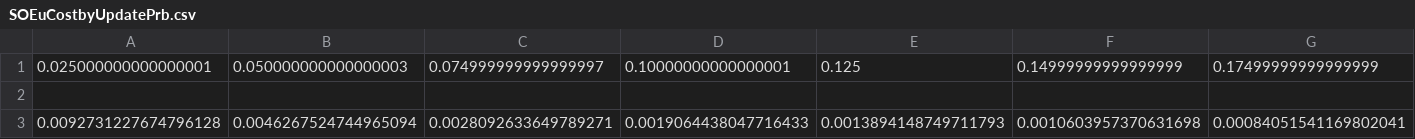
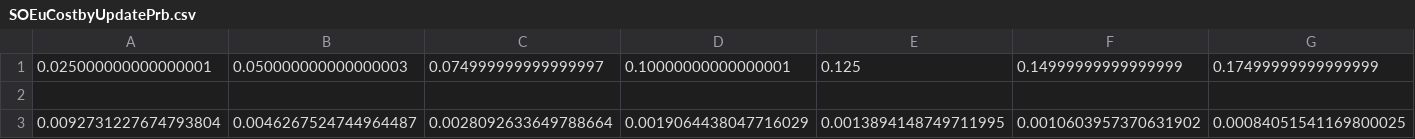
Before and after one commit to econ-ark/HARK, a CSV file: cAndCwithStickyE/results/SOEuCostbyUpdatePrb.csv, drawn as a sheet; only a part is shown; removed rows and columns are numbered as before the commit, all else as after; rows hold the shown columns only; the diff names each change by its address in the sheet, - before the commit and + after, or states it on an @@ line.

Commit message:
Update results folder to latest run

```diff
--- a/cAndCwithStickyE/results/SOEuCostbyUpdatePrb.csv
+++ b/cAndCwithStickyE/results/SOEuCostbyUpdatePrb.csv
-row 3: 0.0092731227674796128 | 0.0046267524744965094 | 0.0028092633649789271 | 0.0019064438047716433 | 0.0013894148749711793 | 0.0010603957370631698 | 0.00084051541169802041
+row 3: 0.0092731227674793804 | 0.0046267524744964487 | 0.0028092633649788664 | 0.0019064438047716029 | 0.0013894148749711995 | 0.0010603957370631902 | 0.00084051541169800025
```
Also changed, not shown: cAndCwithStickyE/Results/SOEvVecByPermShkAggVar.csv, cAndCwithStickyE/Results/SOEvVecByUpdatePrb.csv, 7 other files.
